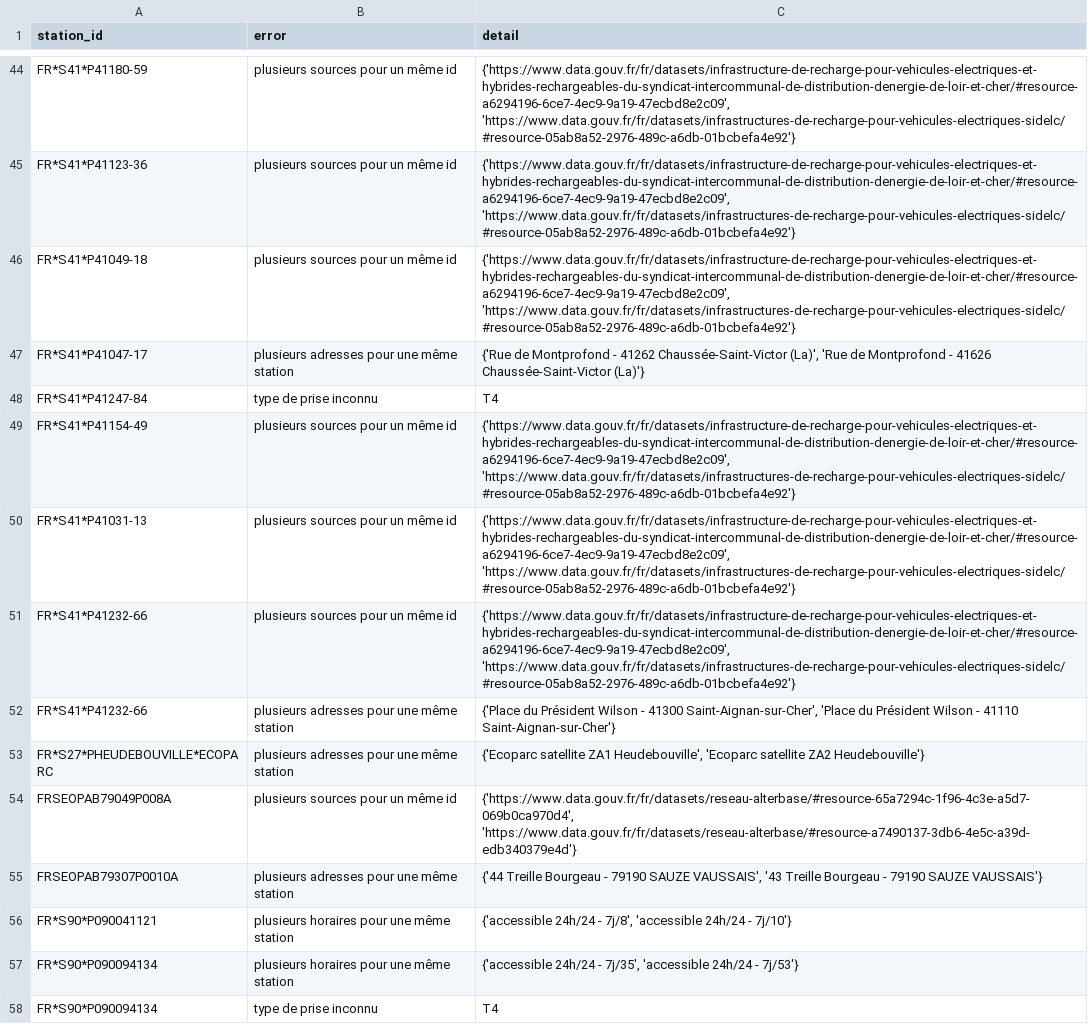
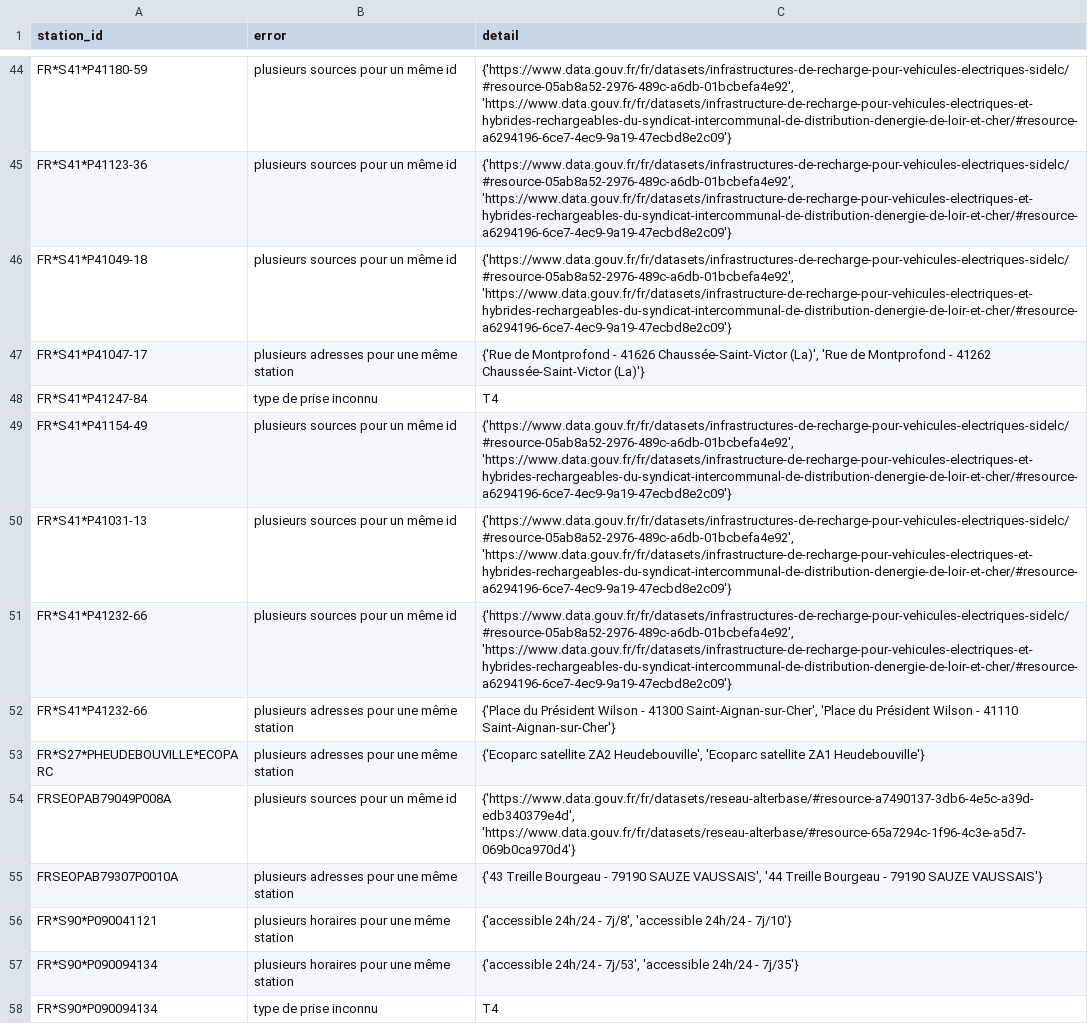
Before and after one commit to Jungle-Bus/ref-EU-EVSE, a CSV file: opendata_errors.csv, drawn as a sheet; only a part is shown, gaps mark what is left out; the diff covers the shown part only; the diff names each change by its address in the sheet, - before the commit and + after, or states it on an @@ line.

```diff
--- a/opendata_errors.csv
+++ b/opendata_errors.csv
-C44:C46 (detail): {'https://www.data.gouv.fr/fr/datasets/infrastructure-de-recharge-pour-vehicules-electriques-et-hybrides-rechargeables-du-syndicat-intercommunal-de-distribution-denergie-de-loir-et-cher/#resource-a6294196-6ce7-4ec9-9a19-47ecbd8e2c09', 'https://www.data.gouv.fr/fr/datasets/infrastructures-de-recharge-pour-vehicules-electriques-sidelc/#resource-05ab8a52-2976-489c-a6db-01bcbefa4e92'}
+C44:C46 (detail): {'https://www.data.gouv.fr/fr/datasets/infrastructures-de-recharge-pour-vehicules-electriques-sidelc/#resource-05ab8a52-2976-489c-a6db-01bcbefa4e92', 'https://www.data.gouv.fr/fr/datasets/infrastructure-de-recharge-pour-vehicules-electriques-et-hybrides-rechargeables-du-syndicat-intercommunal-de-distribution-denergie-de-loir-et-cher/#resource-a6294196-6ce7-4ec9-9a19-47ecbd8e2c09'}
-C47 (detail): …Montprofond - 41262 Chaussée-Saint-Victor (La)', 'Rue de Montprofond - 41626 Chaussée-Saint-Victor (La)'}
+C47 (detail): …Montprofond - 41626 Chaussée-Saint-Victor (La)', 'Rue de Montprofond - 41262 Chaussée-Saint-Victor (La)'}
-C49:C51 (detail): {'https://www.data.gouv.fr/fr/datasets/infrastructure-de-recharge-pour-vehicules-electriques-et-hybrides-rechargeables-du-syndicat-intercommunal-de-distribution-denergie-de-loir-et-cher/#resource-a6294196-6ce7-4ec9-9a19-47ecbd8e2c09', 'https://www.data.gouv.fr/fr/datasets/infrastructures-de-recharge-pour-vehicules-electriques-sidelc/#resource-05ab8a52-2976-489c-a6db-01bcbefa4e92'}
+C49:C51 (detail): {'https://www.data.gouv.fr/fr/datasets/infrastructures-de-recharge-pour-vehicules-electriques-sidelc/#resource-05ab8a52-2976-489c-a6db-01bcbefa4e92', 'https://www.data.gouv.fr/fr/datasets/infrastructure-de-recharge-pour-vehicules-electriques-et-hybrides-rechargeables-du-syndicat-intercommunal-de-distribution-denergie-de-loir-et-cher/#resource-a6294196-6ce7-4ec9-9a19-47ecbd8e2c09'}
-C53 (detail): {'Ecoparc satellite ZA1 Heudebouville', 'Ecoparc satellite ZA2 Heudebouville'}
+C53 (detail): {'Ecoparc satellite ZA2 Heudebouville', 'Ecoparc satellite ZA1 Heudebouville'}
-C54 (detail): {'https://www.data.gouv.fr/fr/datasets/reseau-alterbase/#resource-65a7294c-1f96-4c3e-a5d7-069b0ca970d4', 'https://www.data.gouv.fr/fr/datasets/reseau-alterbase/#resource-a7490137-3db6-4e5c-a39d-edb340379e4d'}
+C54 (detail): {'https://www.data.gouv.fr/fr/datasets/reseau-alterbase/#resource-a7490137-3db6-4e5c-a39d-edb340379e4d', 'https://www.data.gouv.fr/fr/datasets/reseau-alterbase/#resource-65a7294c-1f96-4c3e-a5d7-069b0ca970d4'}
-C55 (detail): {'44 Treille Bourgeau - 79190 SAUZE VAUSSAIS', '43 Treille Bourgeau…
+C55 (detail): {'43 Treille Bourgeau - 79190 SAUZE VAUSSAIS', '44 Treille Bourgeau…
-C57 (detail): …24h/24 - 7j/35', 'accessible 24h/24 - 7j/53'}
+C57 (detail): …24h/24 - 7j/53', 'accessible 24h/24 - 7j/35'}
```
Also changed, not shown: 33 edited cells elsewhere in this file, osm_stats.csv.
